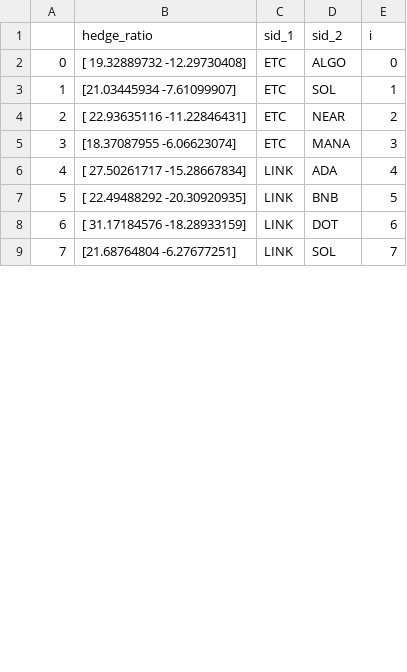
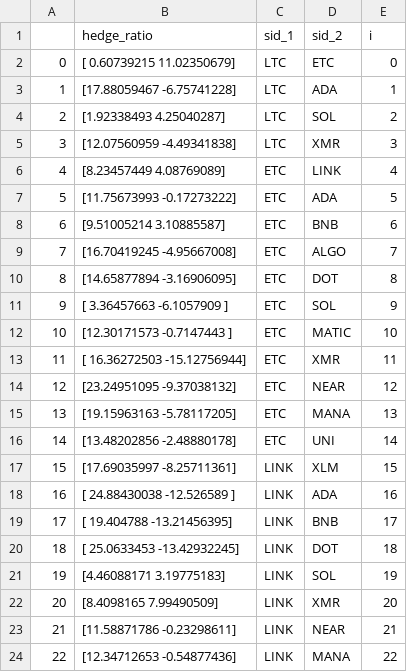
Before and after one commit to beannguyen/crypto-pair-trading, a CSV file: src/research/coint_df_1h.csv, drawn as a sheet; only a part is shown; addresses are those after the commit; the diff covers the shown part only; the diff names each change by its address in the sheet, - before the commit and + after, or states it on an @@ line.

```diff
--- a/src/research/coint_df_1h.csv
+++ b/src/research/coint_df_1h.csv
+row 2: 0 | [ 0.60739215 11.02350679] | LTC | ETC | 0
+row 3: 1 | [17.88059467 -6.75741228] | LTC | ADA | 1
+row 4: 2 | [1.92338493 4.25040287] | LTC | SOL | 2
+row 5: 3 | [12.07560959 -4.49341838] | LTC | XMR | 3
+row 6: 4 | [8.23457449 4.08769089] | ETC | LINK | 4
+row 7: 5 | [11.75673993 -0.17273222] | ETC | ADA | 5
+row 8: 6 | [9.51005214 3.10885587] | ETC | BNB | 6
@@ column A renumbered between rows 9 and 38 @@
-B9 (hedge_ratio): [ 19.32889732 -12.29730408]
+B9 (hedge_ratio): [16.70419245 -4.95667008]
-E9 (i): 0
+E9 (i): 7
+row 10: 8 | [14.65877894 -3.16906095] | ETC | DOT | 8
-B11 (hedge_ratio): [21.03445934 -7.61099907]
+B11 (hedge_ratio): [ 3.36457663 -6.1057909 ]
-E11 (i): 1
+E11 (i): 9
+row 12: 10 | [12.30171573 -0.7147443 ] | ETC | MATIC | 10
+row 13: 11 | [ 16.36272503 -15.12756944] | ETC | XMR | 11
-B14 (hedge_ratio): [ 22.93635116 -11.22846431]
+B14 (hedge_ratio): [23.24951095 -9.37038132]
-E14 (i): 2
+E14 (i): 12
-B15 (hedge_ratio): [18.37087955 -6.06623074]
+B15 (hedge_ratio): [19.15963163 -5.78117205]
-E15 (i): 3
+E15 (i): 13
+row 16: 14 | [13.48202856 -2.48880178] | ETC | UNI | 14
+row 17: 15 | [17.69035997 -8.25711361] | LINK | XLM | 15
-B18 (hedge_ratio): [ 27.50261717 -15.28667834]
+B18 (hedge_ratio): [ 24.88430038 -12.526589 ]
-E18 (i): 4
+E18 (i): 16
-B19 (hedge_ratio): [ 22.49488292 -20.30920935]
+B19 (hedge_ratio): [ 19.404788 -13.21456395]
-E19 (i): 5
+E19 (i): 17
-B20 (hedge_ratio): [ 31.17184576 -18.28933159]
+B20 (hedge_ratio): [ 25.0633453 -13.42932245]
-E20 (i): 6
+E20 (i): 18
-B21 (hedge_ratio): [21.68764804 -6.27677251]
+B21 (hedge_ratio): [4.46088171 3.19775183]
-E21 (i): 7
+E21 (i): 19
+row 22: 20 | [8.4098165 7.99490509] | LINK | XMR | 20
+row 23: 21 | [11.58871786 -0.23298611] | LINK | NEAR | 21
+row 24: 22 | [12.34712653 -0.54877436] | LINK | MANA | 22
```
Also changed, not shown: 9 added rows, 3 removed rows and 10 edited cells elsewhere in this file, src/research/stationary_df_1h.csv, 6 other files.
